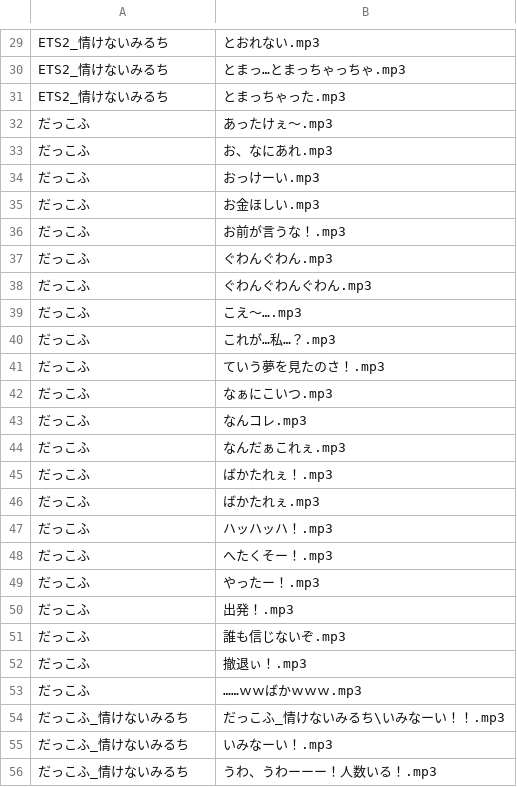
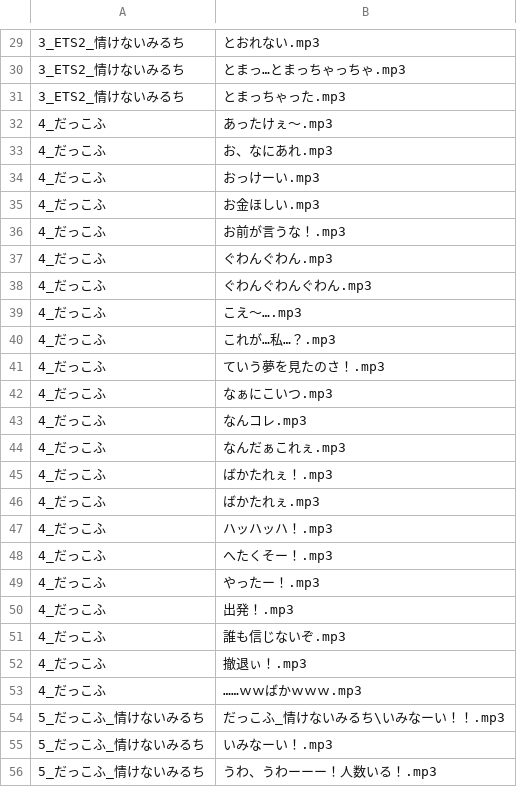
Before and after one commit to the96/lightup, a CSV file: miru.csv, drawn as a sheet; only a part is shown, gaps mark what is left out; the diff covers the shown part only; the diff names each change by its address in the sheet, - before the commit and + after, or states it on an @@ line.

```diff
--- a/miru.csv
+++ b/miru.csv
-A29:A31: ETS2_情けないみるち
+A29:A31: 3_ETS2_情けないみるち
-A32:A53: だっこふ
+A32:A53: 4_だっこふ
-A54:A56: だっこふ_情けないみるち
+A54:A56: 5_だっこふ_情けないみるち
```
Also changed, not shown: 42 edited cells elsewhere in this file.
